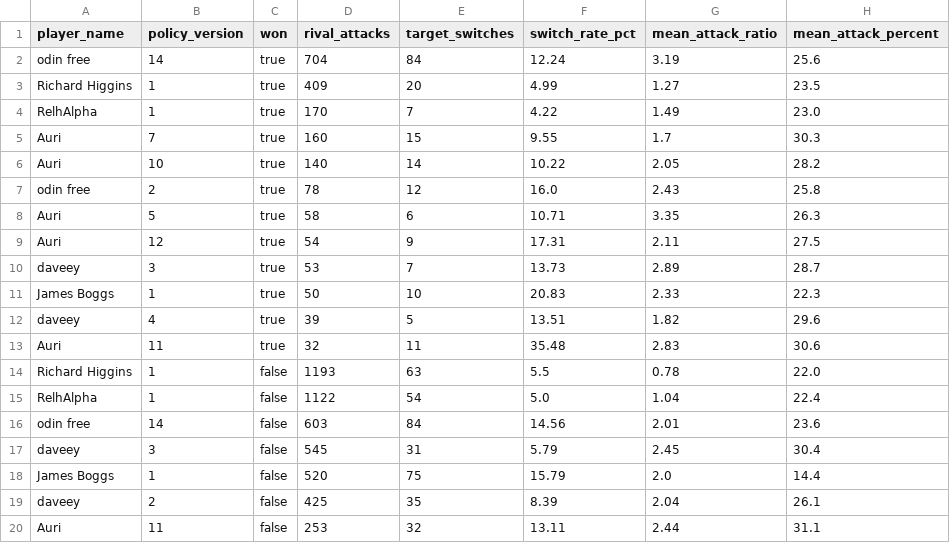
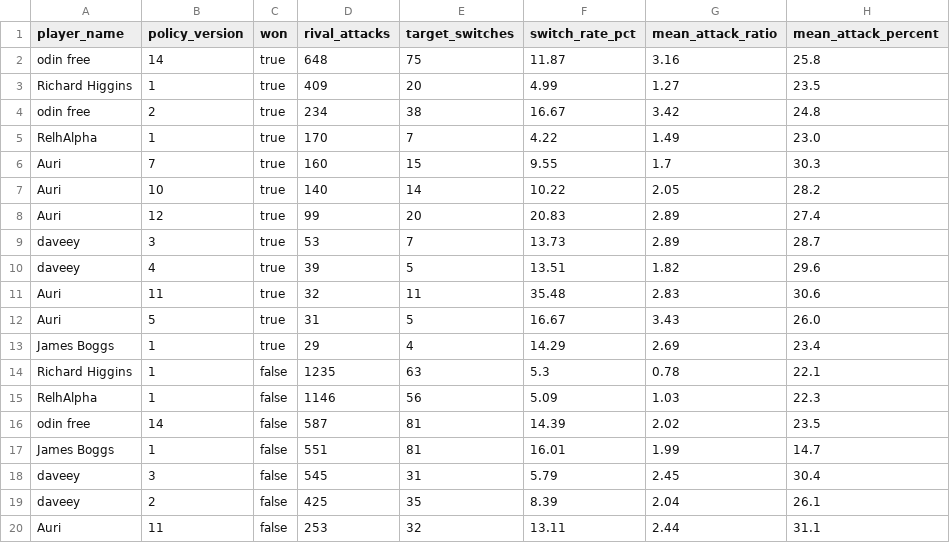
Before and after one commit to welttowelt/proxywar-coworld-starter, a CSV file: data/analysis/target_continuity.csv, drawn as a sheet; only a part is shown; the diff covers the shown part only.

```diff
--- a/data/analysis/target_continuity.csv
+++ b/data/analysis/target_continuity.csv
@@ -1,4 +1,5 @@
 player_name,policy_version,won,rival_attacks,target_switches,switch_rate_pct,mean_attack_ratio,mean_attack_percent
-odin free,14,true,704,84,12.24,3.19,25.6
+odin free,14,true,648,75,11.87,3.16,25.8
 Richard Higgins,1,true,409,20,4.99,1.27,23.5
+odin free,2,true,234,38,16.67,3.42,24.8
 RelhAlpha,1,true,170,7,4.22,1.49,23.0
@@ -6,14 +7,13 @@ Auri,7,true,160,15,9.55,1.7,30.3
 Auri,10,true,140,14,10.22,2.05,28.2
-odin free,2,true,78,12,16.0,2.43,25.8
-Auri,5,true,58,6,10.71,3.35,26.3
-Auri,12,true,54,9,17.31,2.11,27.5
+Auri,12,true,99,20,20.83,2.89,27.4
 daveey,3,true,53,7,13.73,2.89,28.7
-James Boggs,1,true,50,10,20.83,2.33,22.3
 daveey,4,true,39,5,13.51,1.82,29.6
 Auri,11,true,32,11,35.48,2.83,30.6
-Richard Higgins,1,false,1193,63,5.5,0.78,22.0
-RelhAlpha,1,false,1122,54,5.0,1.04,22.4
-odin free,14,false,603,84,14.56,2.01,23.6
+Auri,5,true,31,5,16.67,3.43,26.0
+James Boggs,1,true,29,4,14.29,2.69,23.4
+Richard Higgins,1,false,1235,63,5.3,0.78,22.1
+RelhAlpha,1,false,1146,56,5.09,1.03,22.3
+odin free,14,false,587,81,14.39,2.02,23.5
+James Boggs,1,false,551,81,16.01,1.99,14.7
 daveey,3,false,545,31,5.79,2.45,30.4
-James Boggs,1,false,520,75,15.79,2.0,14.4
 daveey,2,false,425,35,8.39,2.04,26.1
```
Also changed, not shown: 2 added rows, 1 removed row and 5 edited cells elsewhere in this file, data/analysis/ffa_phase_profile.csv, data/analysis/leaderboard_snapshot.csv, 40 other files.
